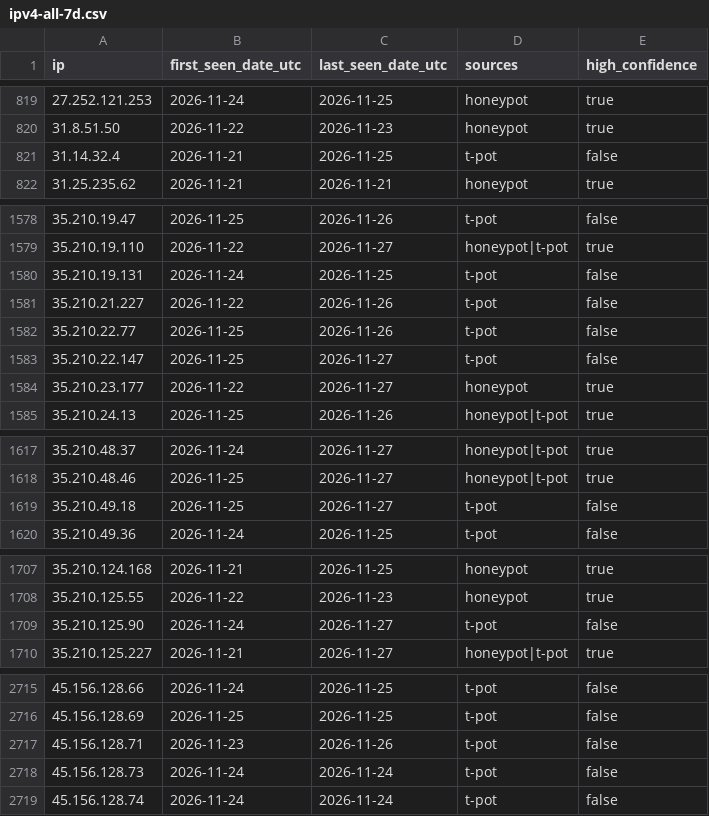
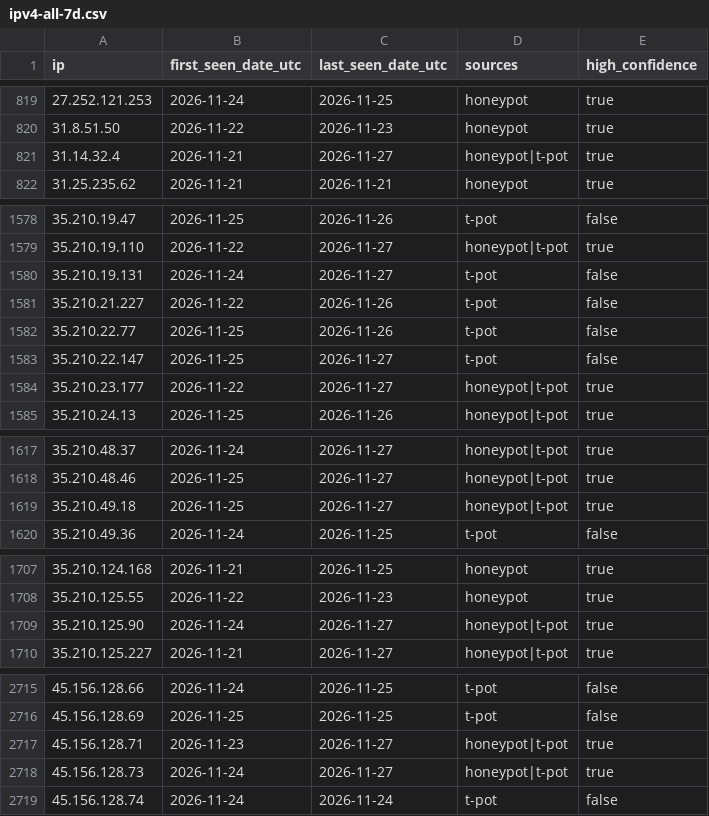
Before and after one commit to kotivahdit/blocklist, a CSV file: ipv4-all-7d.csv, drawn as a sheet; only a part is shown, gaps mark what is left out; the diff covers the shown part only.

```diff
--- a/ipv4-all-7d.csv
+++ b/ipv4-all-7d.csv
@@ -820,3 +820,3 @@ ip,first_seen_date_utc,last_seen_date_utc,sources,high_confidence
 31.8.51.50,2026-11-22,2026-11-23,honeypot,true
-31.14.32.4,2026-11-21,2026-11-25,t-pot,false
+31.14.32.4,2026-11-21,2026-11-27,honeypot|t-pot,true
 31.25.235.62,2026-11-21,2026-11-21,honeypot,true
@@ -1579,3 +1579,3 @@ ip,first_seen_date_utc,last_seen_date_utc,sources,high_confidence
 35.210.19.110,2026-11-22,2026-11-27,honeypot|t-pot,true
-35.210.19.131,2026-11-24,2026-11-25,t-pot,false
+35.210.19.131,2026-11-24,2026-11-27,t-pot,false
 35.210.21.227,2026-11-22,2026-11-26,t-pot,false
@@ -1583,3 +1583,3 @@ ip,first_seen_date_utc,last_seen_date_utc,sources,high_confidence
 35.210.22.147,2026-11-25,2026-11-27,t-pot,false
-35.210.23.177,2026-11-22,2026-11-27,honeypot,true
+35.210.23.177,2026-11-22,2026-11-27,honeypot|t-pot,true
 35.210.24.13,2026-11-25,2026-11-26,honeypot|t-pot,true
@@ -1618,3 +1618,3 @@ ip,first_seen_date_utc,last_seen_date_utc,sources,high_confidence
 35.210.48.46,2026-11-25,2026-11-27,honeypot|t-pot,true
-35.210.49.18,2026-11-25,2026-11-27,t-pot,false
+35.210.49.18,2026-11-25,2026-11-27,honeypot|t-pot,true
 35.210.49.36,2026-11-24,2026-11-25,t-pot,false
@@ -1708,3 +1708,3 @@ ip,first_seen_date_utc,last_seen_date_utc,sources,high_confidence
 35.210.125.55,2026-11-22,2026-11-23,honeypot,true
-35.210.125.90,2026-11-24,2026-11-27,t-pot,false
+35.210.125.90,2026-11-24,2026-11-27,honeypot|t-pot,true
 35.210.125.227,2026-11-21,2026-11-27,honeypot|t-pot,true
@@ -2716,4 +2716,4 @@ ip,first_seen_date_utc,last_seen_date_utc,sources,high_confidence
 45.156.128.69,2026-11-25,2026-11-25,t-pot,false
-45.156.128.71,2026-11-23,2026-11-26,t-pot,false
-45.156.128.73,2026-11-24,2026-11-24,t-pot,false
+45.156.128.71,2026-11-23,2026-11-27,honeypot|t-pot,true
+45.156.128.73,2026-11-24,2026-11-27,honeypot|t-pot,true
 45.156.128.74,2026-11-24,2026-11-24,t-pot,false
```
Also changed, not shown: 21 edited cells elsewhere in this file, misp/hashes.csv, 9 other files.
